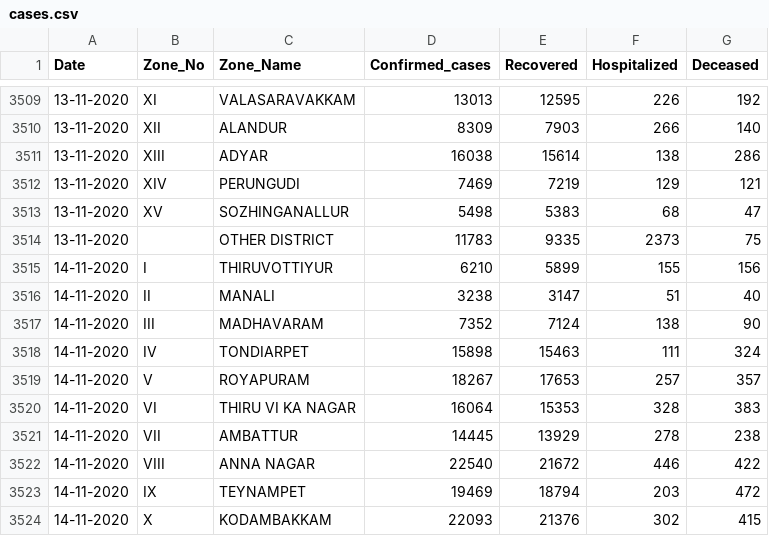
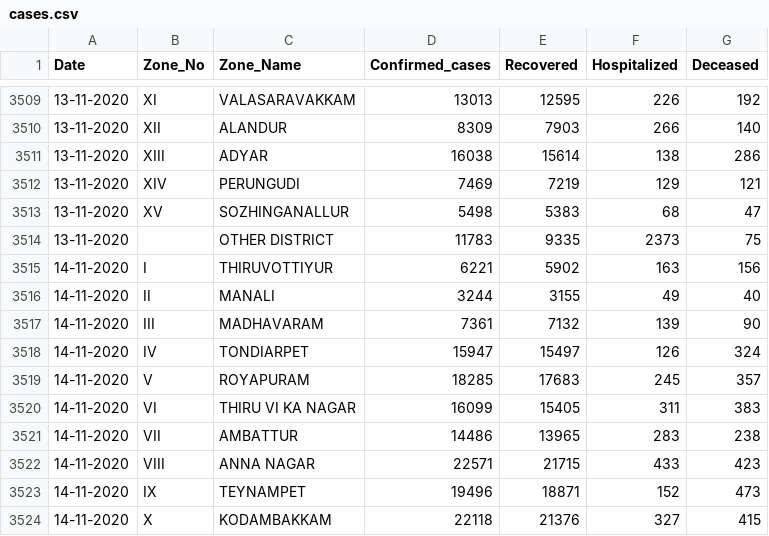
Before and after one commit to elseasama/covid19chennai, a CSV file: chennai_data/cases.csv, drawn as a sheet; only a part is shown, gaps mark what is left out; the diff covers the shown part only.

Commit message:
Update cases.csv

```diff
--- a/chennai_data/cases.csv
+++ b/chennai_data/cases.csv
@@ -3514,11 +3514,11 @@ Date,Zone_No,Zone_Name,Confirmed_cases,Recovered,Hospitalized,Deceased
 13-11-2020,,OTHER DISTRICT,11783,9335,2373,75
-14-11-2020,I,THIRUVOTTIYUR,6210,5899,155,156
-14-11-2020,II,MANALI,3238,3147,51,40
-14-11-2020,III,MADHAVARAM,7352,7124,138,90
-14-11-2020,IV,TONDIARPET,15898,15463,111,324
-14-11-2020,V,ROYAPURAM,18267,17653,257,357
-14-11-2020,VI,THIRU VI KA NAGAR,16064,15353,328,383
-14-11-2020,VII,AMBATTUR,14445,13929,278,238
-14-11-2020,VIII,ANNA NAGAR,22540,21672,446,422
-14-11-2020,IX,TEYNAMPET,19469,18794,203,472
-14-11-2020,X,KODAMBAKKAM,22093,21376,302,415
+14-11-2020,I,THIRUVOTTIYUR,6221,5902,163,156
+14-11-2020,II,MANALI,3244,3155,49,40
+14-11-2020,III,MADHAVARAM,7361,7132,139,90
+14-11-2020,IV,TONDIARPET,15947,15497,126,324
+14-11-2020,V,ROYAPURAM,18285,17683,245,357
+14-11-2020,VI,THIRU VI KA NAGAR,16099,15405,311,383
+14-11-2020,VII,AMBATTUR,14486,13965,283,238
+14-11-2020,VIII,ANNA NAGAR,22571,21715,433,423
+14-11-2020,IX,TEYNAMPET,19496,18871,152,473
+14-11-2020,X,KODAMBAKKAM,22118,21376,327,415
```
Also changed, not shown: 20 edited cells elsewhere in this file.
